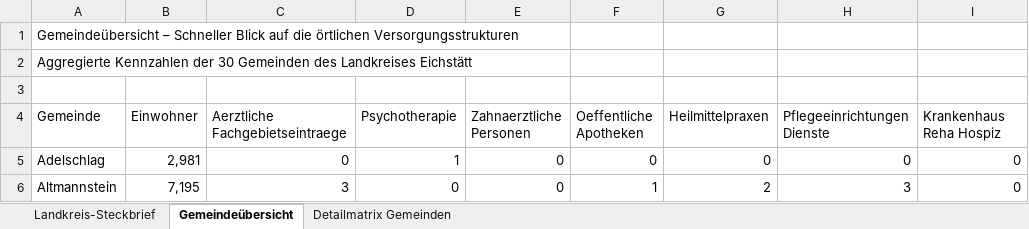
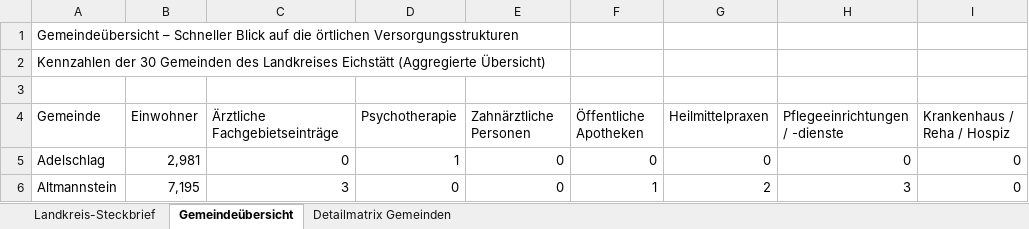
Before and after one commit to New-Banshee/Versorgungsatlas_Eichstaett, an Excel workbook: versorgungsatlas_eichstaett_original_matrix.xlsx, sheet Gemeindeübersicht, drawn as a sheet; only a part is shown; values as stored, in another font and other column widths than the file's, no cell formats; the diff names each change by its address in the sheet, - before the commit and + after, or states it on an @@ line.

```diff
--- a/versorgungsatlas_eichstaett_original_matrix.xlsx (sheet Gemeindeübersicht)
+++ b/versorgungsatlas_eichstaett_original_matrix.xlsx (sheet Gemeindeübersicht)
-A2 (Gemeinde): Aggregierte Kennzahlen der 30 Gemeinden des Landkreises Eichstätt
+A2 (Gemeinde): Kennzahlen der 30 Gemeinden des Landkreises Eichstätt (Aggregierte Übersicht)
-C4: Aerztliche Fachgebietseintraege
+C4: Ärztliche Fachgebietseinträge
-E4: Zahnaerztliche Personen
+E4: Zahnärztliche Personen
-F4: Oeffentliche Apotheken
+F4: Öffentliche Apotheken
-H4: Pflegeeinrichtungen Dienste
+H4: Pflegeeinrichtungen / -dienste
-I4: Krankenhaus Reha Hospiz
+I4: Krankenhaus / Reha / Hospiz
```
Also changed, not shown: sheet Landkreis-Steckbrief, sheet Detailmatrix Gemeinden, cell formats.
